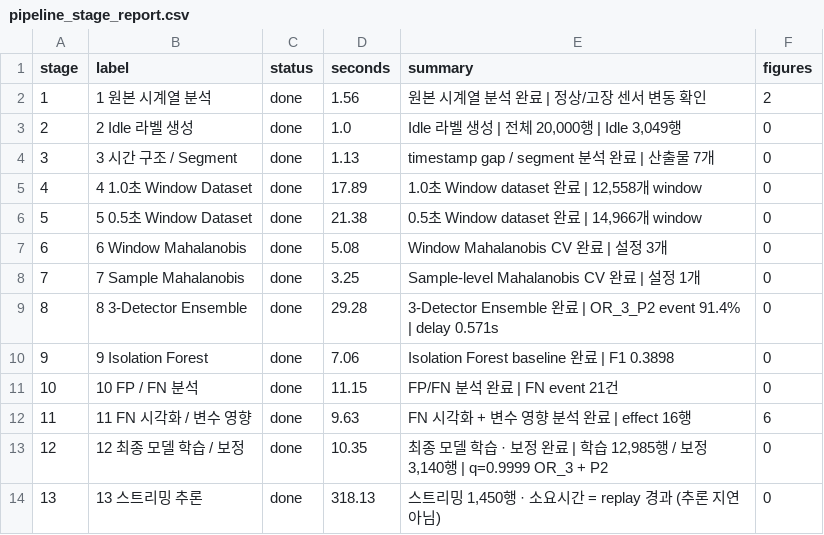
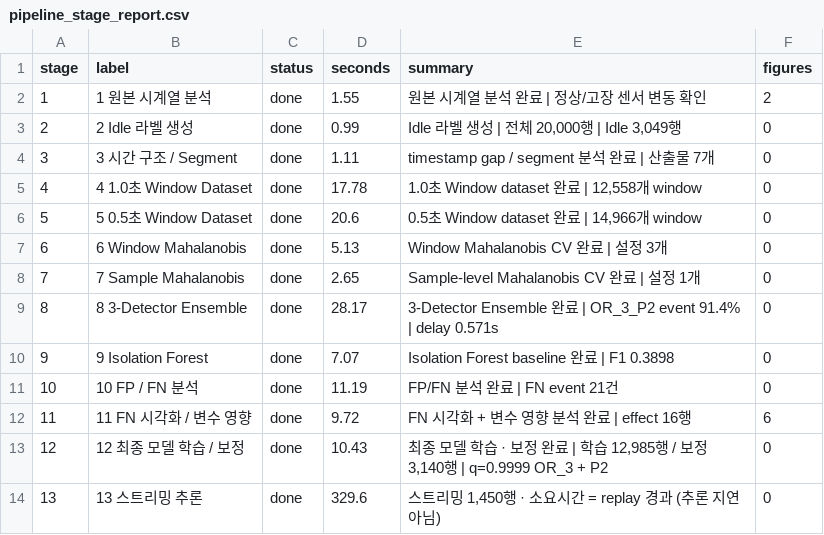
Before and after one commit to sunwoocodes/KAMPact, a CSV file: outputs/11_realtime_dashboard/pipeline_stage_report.csv, drawn as a sheet.

```diff
--- a/outputs/11_realtime_dashboard/pipeline_stage_report.csv
+++ b/outputs/11_realtime_dashboard/pipeline_stage_report.csv
@@ -1,14 +1,14 @@
 stage,label,status,seconds,summary,figures
-1,1  원본 시계열 분석,done,1.56,원본 시계열 분석 완료 | 정상/고장 센서 변동 확인,2
-2,2  Idle 라벨 생성,done,1.0,"Idle 라벨 생성 | 전체 20,000행 | Idle 3,049행",0
-3,3  시간 구조 / Segment,done,1.13,timestamp gap / segment 분석 완료 | 산출물 7개,0
-4,4  1.0초 Window Dataset,done,17.89,"1.0초 Window dataset 완료 | 12,558개 window",0
-5,5  0.5초 Window Dataset,done,21.38,"0.5초 Window dataset 완료 | 14,966개 window",0
-6,6  Window Mahalanobis,done,5.08,Window Mahalanobis CV 완료 | 설정 3개,0
-7,7  Sample Mahalanobis,done,3.25,Sample-level Mahalanobis CV 완료 | 설정 1개,0
-8,8  3-Detector Ensemble,done,29.28,3-Detector Ensemble 완료 | OR_3_P2  event 91.4% | delay 0.571s,0
-9,9  Isolation Forest,done,7.06,Isolation Forest baseline 완료 | F1 0.3898,0
-10,10 FP / FN 분석,done,11.15,FP/FN 분석 완료 | FN event 21건,0
-11,11 FN 시각화 / 변수 영향,done,9.63,FN 시각화 + 변수 영향 분석 완료 | effect 16행,6
-12,12 최종 모델 학습 / 보정,done,10.35,"최종 모델 학습 · 보정 완료 | 학습 12,985행 / 보정 3,140행 | q=0.9999  OR_3 + P2",0
-13,13 스트리밍 추론,done,318.13,"스트리밍 1,450행 · 소요시간 = replay 경과 (추론 지연 아님)",0
+1,1  원본 시계열 분석,done,1.55,원본 시계열 분석 완료 | 정상/고장 센서 변동 확인,2
+2,2  Idle 라벨 생성,done,0.99,"Idle 라벨 생성 | 전체 20,000행 | Idle 3,049행",0
+3,3  시간 구조 / Segment,done,1.11,timestamp gap / segment 분석 완료 | 산출물 7개,0
+4,4  1.0초 Window Dataset,done,17.78,"1.0초 Window dataset 완료 | 12,558개 window",0
+5,5  0.5초 Window Dataset,done,20.6,"0.5초 Window dataset 완료 | 14,966개 window",0
+6,6  Window Mahalanobis,done,5.13,Window Mahalanobis CV 완료 | 설정 3개,0
+7,7  Sample Mahalanobis,done,2.65,Sample-level Mahalanobis CV 완료 | 설정 1개,0
+8,8  3-Detector Ensemble,done,28.17,3-Detector Ensemble 완료 | OR_3_P2  event 91.4% | delay 0.571s,0
+9,9  Isolation Forest,done,7.07,Isolation Forest baseline 완료 | F1 0.3898,0
+10,10 FP / FN 분석,done,11.19,FP/FN 분석 완료 | FN event 21건,0
+11,11 FN 시각화 / 변수 영향,done,9.72,FN 시각화 + 변수 영향 분석 완료 | effect 16행,6
+12,12 최종 모델 학습 / 보정,done,10.43,"최종 모델 학습 · 보정 완료 | 학습 12,985행 / 보정 3,140행 | q=0.9999  OR_3 + P2",0
+13,13 스트리밍 추론,done,329.6,"스트리밍 1,450행 · 소요시간 = replay 경과 (추론 지연 아님)",0
```
Also changed, not shown: outputs/11_realtime_dashboard/external_stream/realtime_metrics.csv, outputs/11_realtime_dashboard/realtime_log.csv, 10 other files.
